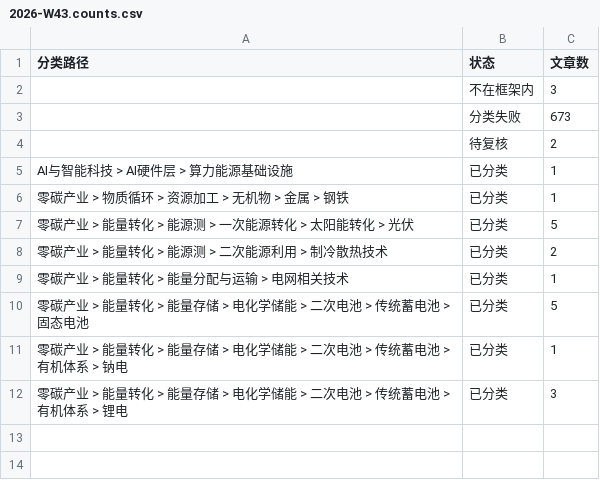
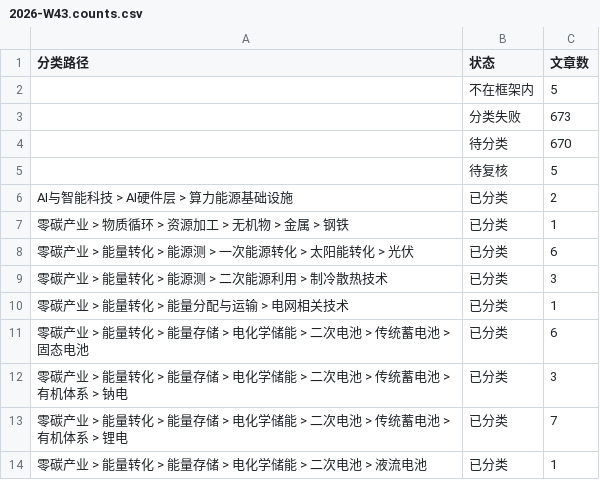
Before and after one commit to wodewoping-png/wechat-daily-news-csv, a CSV file: classified/weekly/2026-W43.counts.csv, drawn as a sheet.

```diff
--- a/classified/weekly/2026-W43.counts.csv
+++ b/classified/weekly/2026-W43.counts.csv
@@ -1,12 +1,14 @@
 分类路径,状态,文章数
-,不在框架内,3
+,不在框架内,5
 ,分类失败,673
-,待复核,2
-AI与智能科技 > AI硬件层 > 算力能源基础设施,已分类,1
+,待分类,670
+,待复核,5
+AI与智能科技 > AI硬件层 > 算力能源基础设施,已分类,2
 零碳产业 > 物质循环 > 资源加工 > 无机物 > 金属 > 钢铁,已分类,1
-零碳产业 > 能量转化 > 能源测 > 一次能源转化 > 太阳能转化 > 光伏,已分类,5
-零碳产业 > 能量转化 > 能源测 > 二次能源利用 > 制冷散热技术,已分类,2
+零碳产业 > 能量转化 > 能源测 > 一次能源转化 > 太阳能转化 > 光伏,已分类,6
+零碳产业 > 能量转化 > 能源测 > 二次能源利用 > 制冷散热技术,已分类,3
 零碳产业 > 能量转化 > 能量分配与运输 > 电网相关技术,已分类,1
-零碳产业 > 能量转化 > 能量存储 > 电化学储能 > 二次电池 > 传统蓄电池 > 固态电池,已分类,5
-零碳产业 > 能量转化 > 能量存储 > 电化学储能 > 二次电池 > 传统蓄电池 > 有机体系 > 钠电,已分类,1
-零碳产业 > 能量转化 > 能量存储 > 电化学储能 > 二次电池 > 传统蓄电池 > 有机体系 > 锂电,已分类,3
+零碳产业 > 能量转化 > 能量存储 > 电化学储能 > 二次电池 > 传统蓄电池 > 固态电池,已分类,6
+零碳产业 > 能量转化 > 能量存储 > 电化学储能 > 二次电池 > 传统蓄电池 > 有机体系 > 钠电,已分类,3
+零碳产业 > 能量转化 > 能量存储 > 电化学储能 > 二次电池 > 传统蓄电池 > 有机体系 > 锂电,已分类,7
+零碳产业 > 能量转化 > 能量存储 > 电化学储能 > 二次电池 > 液流电池,已分类,1
```
Also changed, not shown: 2 other files.
